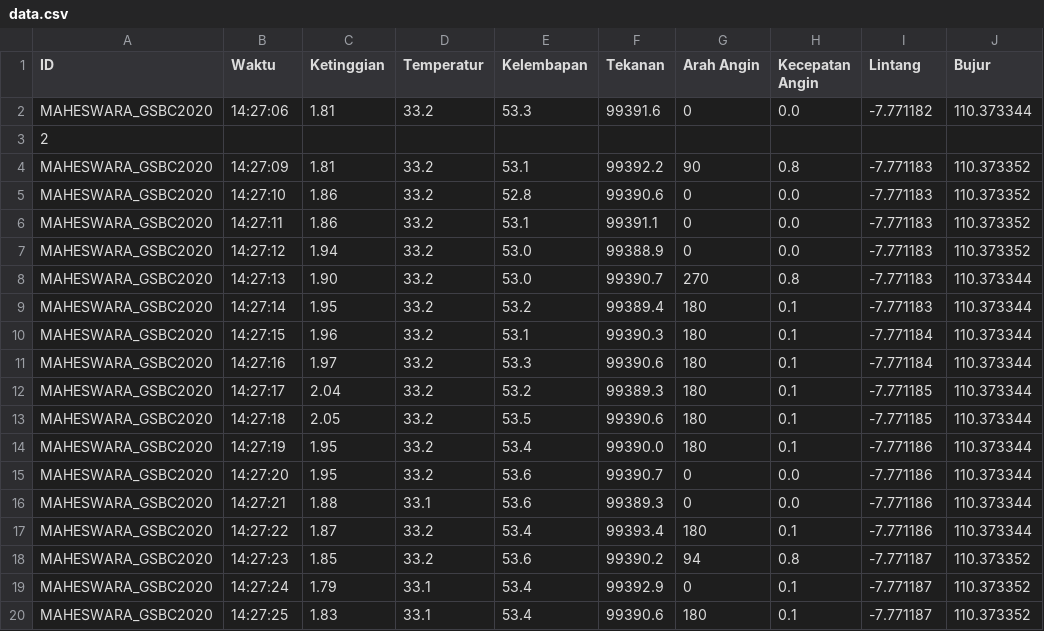
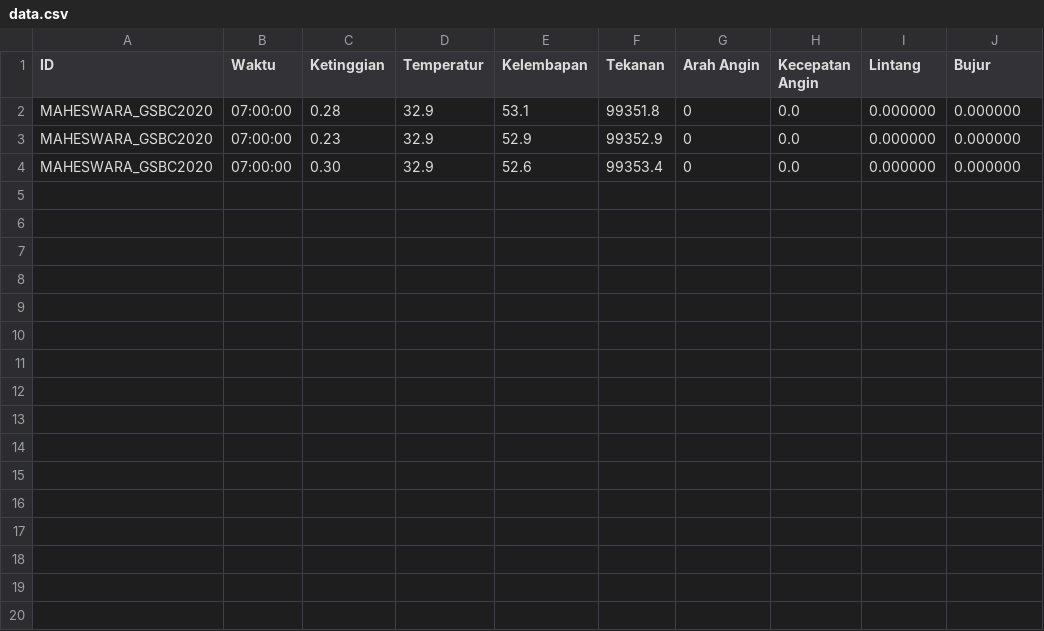
Before and after one commit to virginiaritonga/GCS-Maheswara, a CSV file: CSV/data.csv, drawn as a sheet.

```diff
--- a/CSV/data.csv
+++ b/CSV/data.csv
@@ -1,20 +1,4 @@
 ID,Waktu,Ketinggian,Temperatur,Kelembapan,Tekanan,Arah Angin,Kecepatan Angin,Lintang,Bujur
-MAHESWARA_GSBC2020,14:27:06,1.81,33.2,53.3,99391.6,0,0.0,-7.771182,110.373344
-2
-MAHESWARA_GSBC2020,14:27:09,1.81,33.2,53.1,99392.2,90,0.8,-7.771183,110.373352
-MAHESWARA_GSBC2020,14:27:10,1.86,33.2,52.8,99390.6,0,0.0,-7.771183,110.373352
-MAHESWARA_GSBC2020,14:27:11,1.86,33.2,53.1,99391.1,0,0.0,-7.771183,110.373352
-MAHESWARA_GSBC2020,14:27:12,1.94,33.2,53.0,99388.9,0,0.0,-7.771183,110.373352
-MAHESWARA_GSBC2020,14:27:13,1.90,33.2,53.0,99390.7,270,0.8,-7.771183,110.373344
-MAHESWARA_GSBC2020,14:27:14,1.95,33.2,53.2,99389.4,180,0.1,-7.771183,110.373344
-MAHESWARA_GSBC2020,14:27:15,1.96,33.2,53.1,99390.3,180,0.1,-7.771184,110.373344
-MAHESWARA_GSBC2020,14:27:16,1.97,33.2,53.3,99390.6,180,0.1,-7.771184,110.373344
-MAHESWARA_GSBC2020,14:27:17,2.04,33.2,53.2,99389.3,180,0.1,-7.771185,110.373344
-MAHESWARA_GSBC2020,14:27:18,2.05,33.2,53.5,99390.6,180,0.1,-7.771185,110.373344
-MAHESWARA_GSBC2020,14:27:19,1.95,33.2,53.4,99390.0,180,0.1,-7.771186,110.373344
-MAHESWARA_GSBC2020,14:27:20,1.95,33.2,53.6,99390.7,0,0.0,-7.771186,110.373344
-MAHESWARA_GSBC2020,14:27:21,1.88,33.1,53.6,99389.3,0,0.0,-7.771186,110.373344
-MAHESWARA_GSBC2020,14:27:22,1.87,33.2,53.4,99393.4,180,0.1,-7.771186,110.373344
-MAHESWARA_GSBC2020,14:27:23,1.85,33.2,53.6,99390.2,94,0.8,-7.771187,110.373352
-MAHESWARA_GSBC2020,14:27:24,1.79,33.1,53.4,99392.9,0,0.1,-7.771187,110.373352
-MAHESWARA_GSBC2020,14:27:25,1.83,33.1,53.4,99390.6,180,0.1,-7.771187,110.373352
+MAHESWARA_GSBC2020,07:00:00,0.28,32.9,53.1,99351.8,0,0.0,0.000000,0.000000
+MAHESWARA_GSBC2020,07:00:00,0.23,32.9,52.9,99352.9,0,0.0,0.000000,0.000000
+MAHESWARA_GSBC2020,07:00:00,0.30,32.9,52.6,99353.4,0,0.0,0.000000,0.000000
```
Also changed, not shown: 4 other files.
